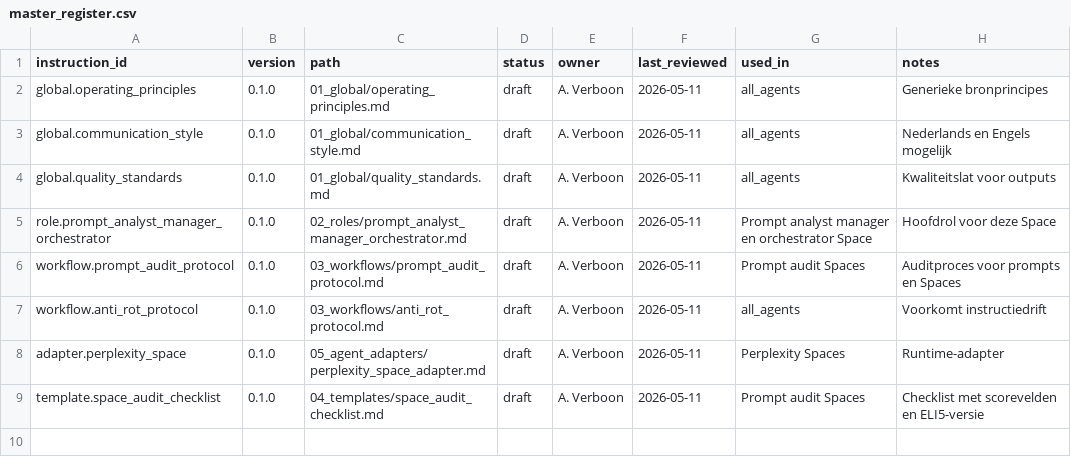
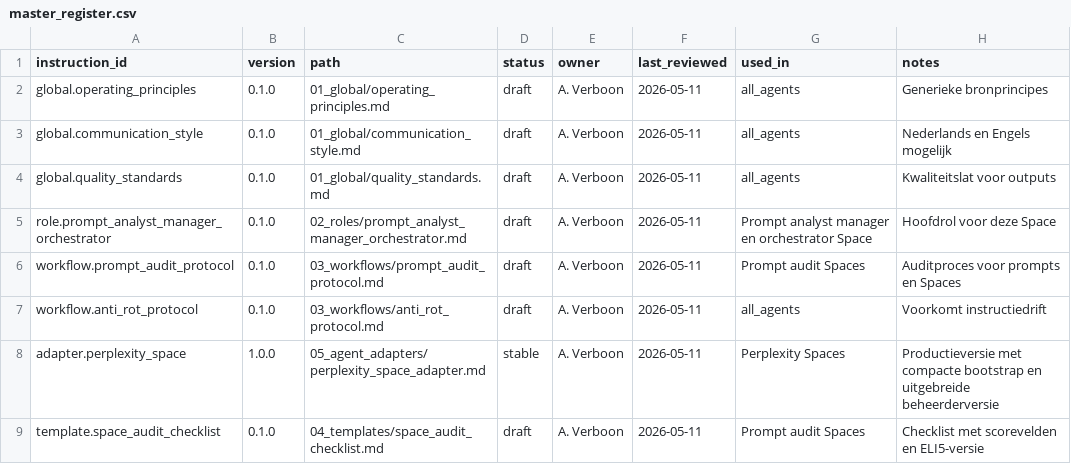
Before and after one commit to Inspreadables/prompt-governance-system, a CSV file: 00_register/master_register.csv, drawn as a sheet.

```diff
--- a/00_register/master_register.csv
+++ b/00_register/master_register.csv
@@ -7,3 +7,3 @@ workflow.prompt_audit_protocol,0.1.0,03_workflows/prompt_audit_protocol.md,draft
 workflow.anti_rot_protocol,0.1.0,03_workflows/anti_rot_protocol.md,draft,A. Verboon,2026-05-11,all_agents,Voorkomt instructiedrift
-adapter.perplexity_space,0.1.0,05_agent_adapters/perplexity_space_adapter.md,draft,A. Verboon,2026-05-11,Perplexity Spaces,Runtime-adapter
+adapter.perplexity_space,1.0.0,05_agent_adapters/perplexity_space_adapter.md,stable,A. Verboon,2026-05-11,Perplexity Spaces,Productieversie met compacte bootstrap en uitgebreide beheerderversie
 template.space_audit_checklist,0.1.0,04_templates/space_audit_checklist.md,draft,A. Verboon,2026-05-11,Prompt audit Spaces,Checklist met scorevelden en ELI5-versie
```
Also changed, not shown: 3 other files.
